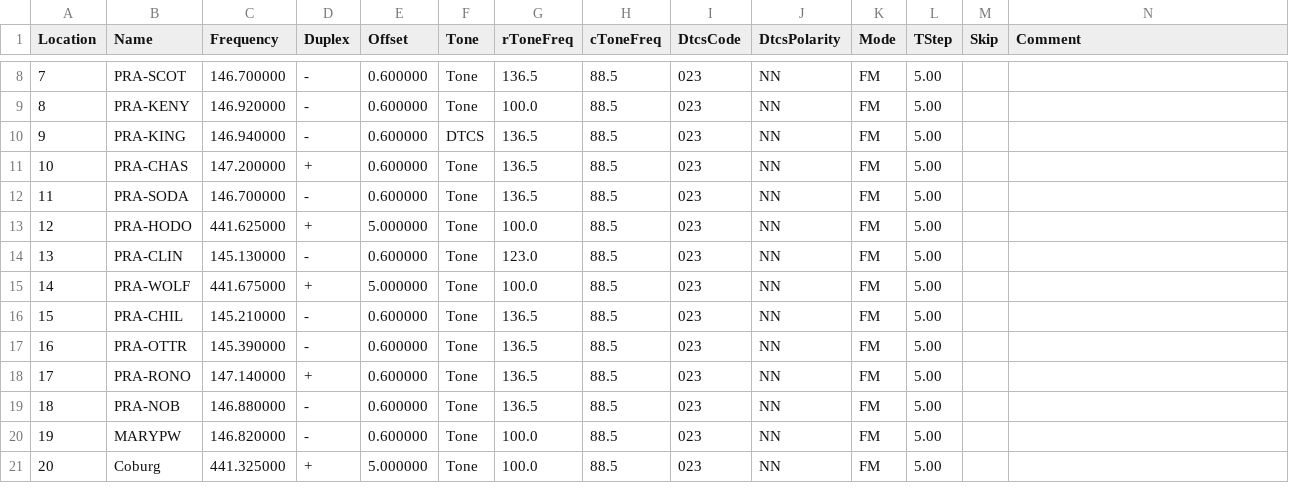
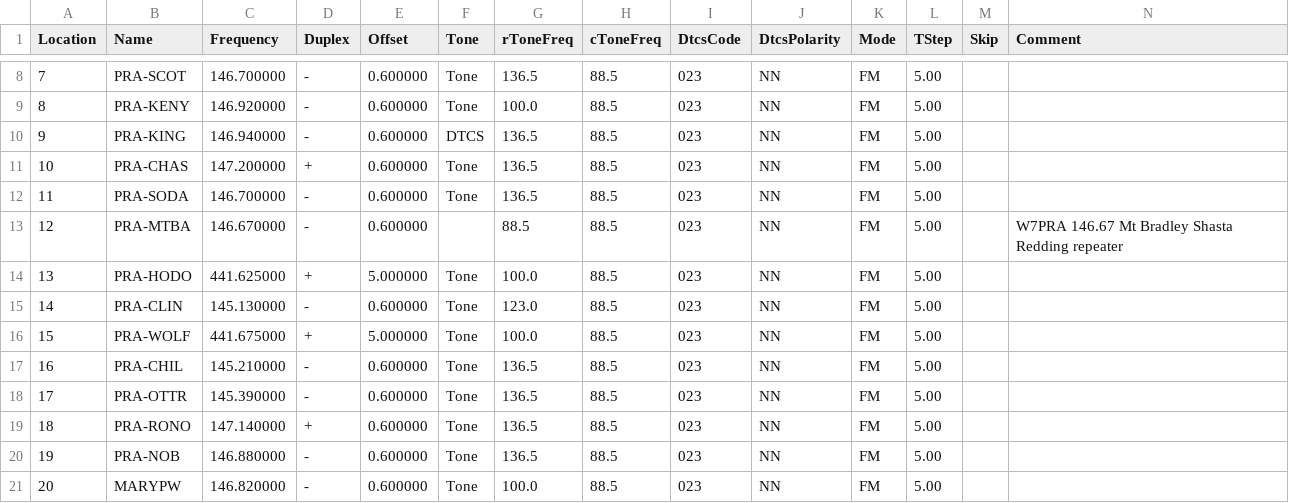
Before and after one commit to Odysimus/configs-and-templates, a CSV file: radio_memories/d700.csv, drawn as a sheet; only a part is shown, gaps mark what is left out; the shorter side is filled out with more unchanged rows; addresses are those after the commit; rows hold the shown columns only; the diff names each change by its address in the sheet, - before the commit and + after, or states it on an @@ line.

```diff
--- a/radio_memories/d700.csv
+++ b/radio_memories/d700.csv
+row 13: 12 | PRA-MTBA | 146.670000 | - | 0.600000 |  | 88.5 | 88.5 | 023 | NN | FM | 5.00 |  | W7PRA 146.67 Mt Bradley Shasta Redding repeater
@@ column A (Location) renumbered between rows 14 and 78 @@
```
Also changed, not shown: radio_memories/uv-5r.csv.
